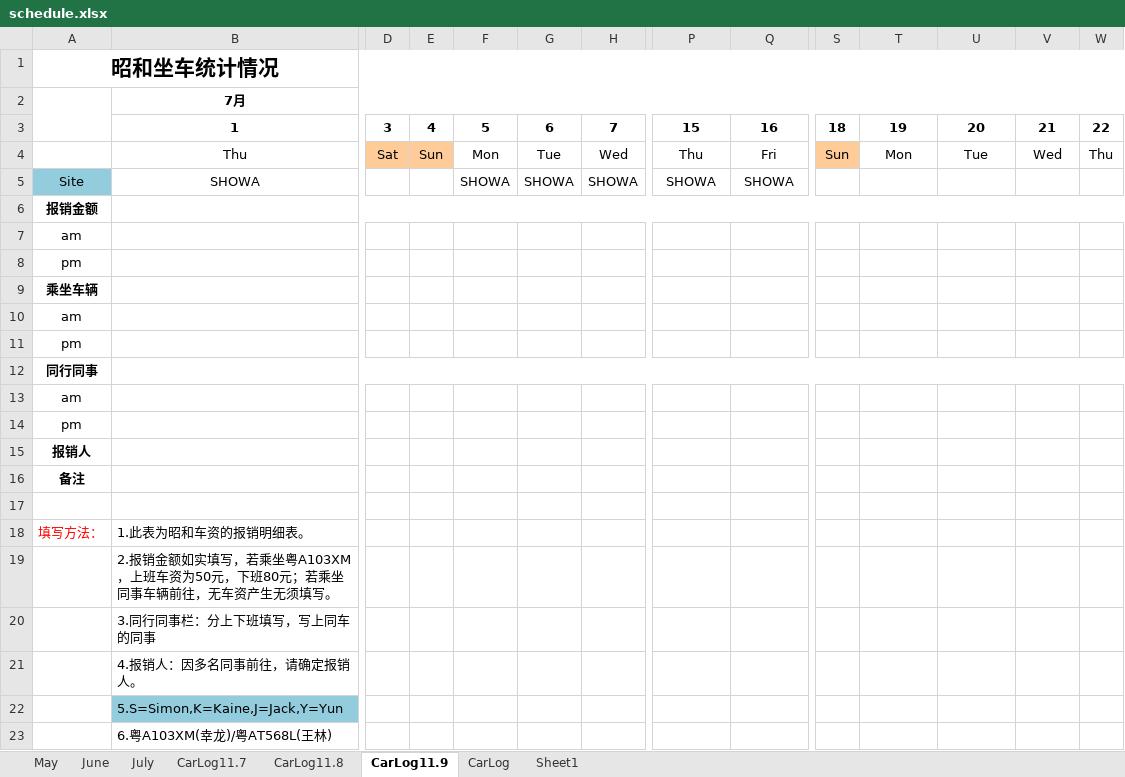
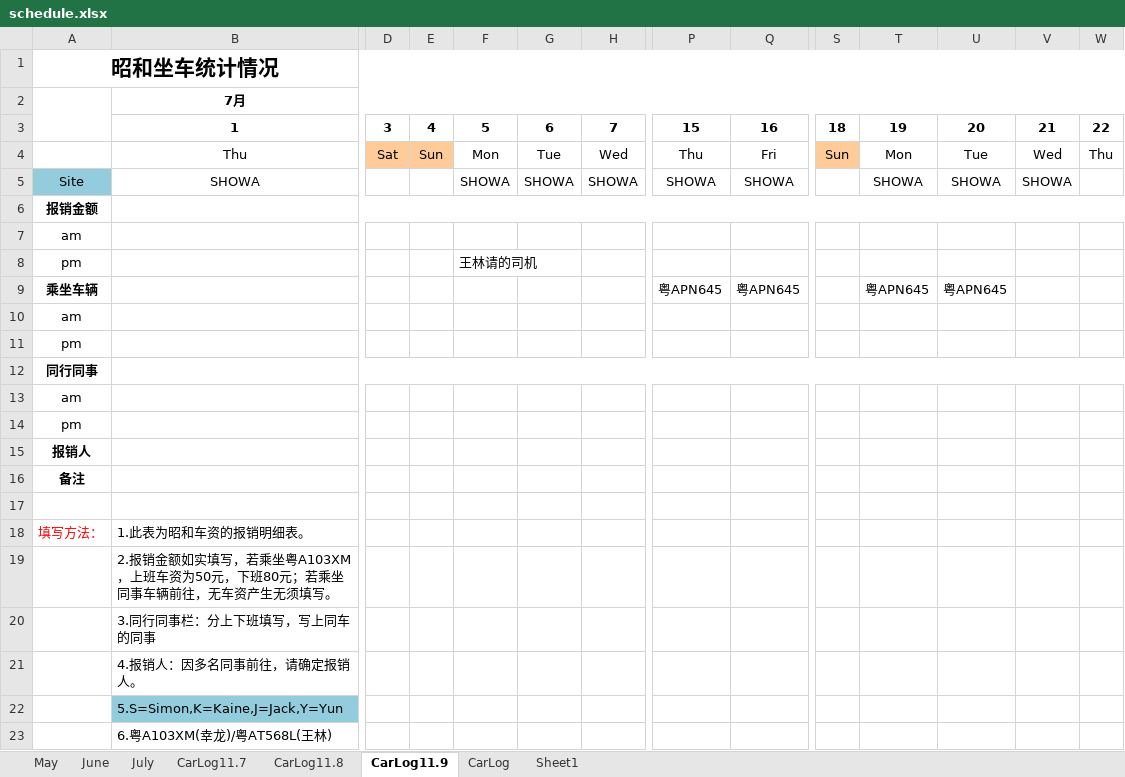
Before and after one commit to hubshi/liferecord, an Excel workbook: history/schedule.xlsx, sheet CarLog11.9, drawn as a sheet; only a part is shown, gaps mark what is left out; values as stored, in another font and other column widths than the file's, no borders; removed rows and columns are numbered as before the commit, all else as after; rows hold the shown columns only; the diff names each change by its address in the sheet, - before the commit and + after, or states it on an @@ line.

```diff
--- a/history/schedule.xlsx (sheet CarLog11.9)
+++ b/history/schedule.xlsx (sheet CarLog11.9)
-T5: (empty)
+T5: SHOWA
-U5: (empty)
+U5: SHOWA
-V5: (empty)
+V5: SHOWA
-F8: (empty)
+F8: 王林请的司机
-row 9: 乘坐车辆
+row 9: 乘坐车辆 |  |  |  |  |  |  | 粤APN645 | 粤APN645 |  | 粤APN645 | 粤APN645
```
Also changed, not shown: history/drive.xlsx, 1 other file.
